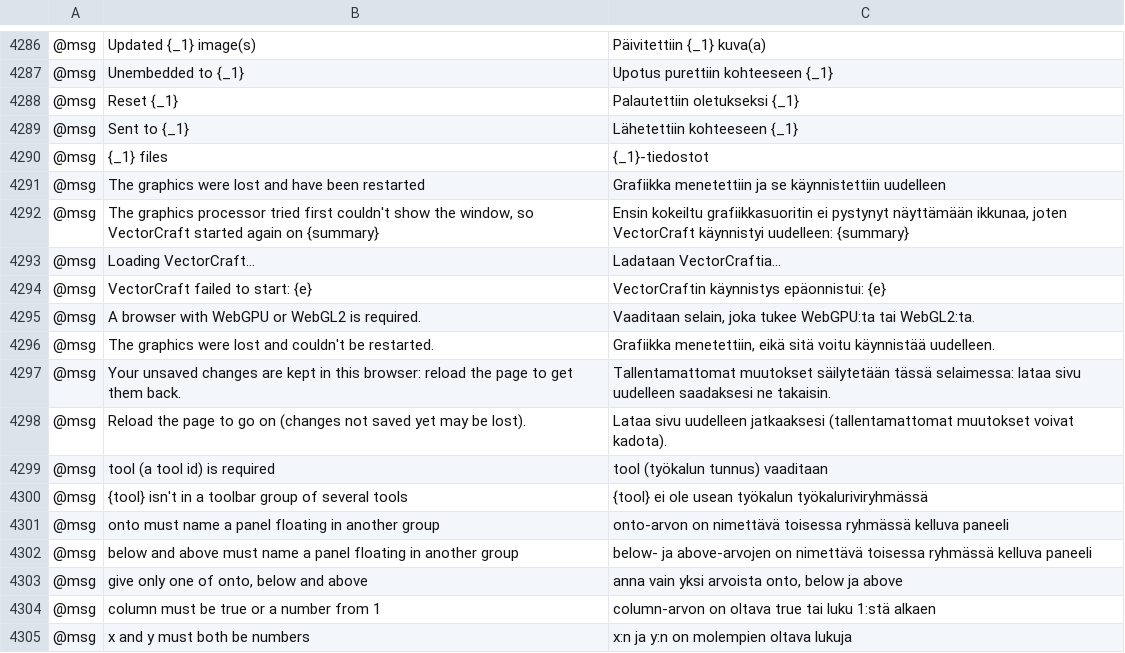
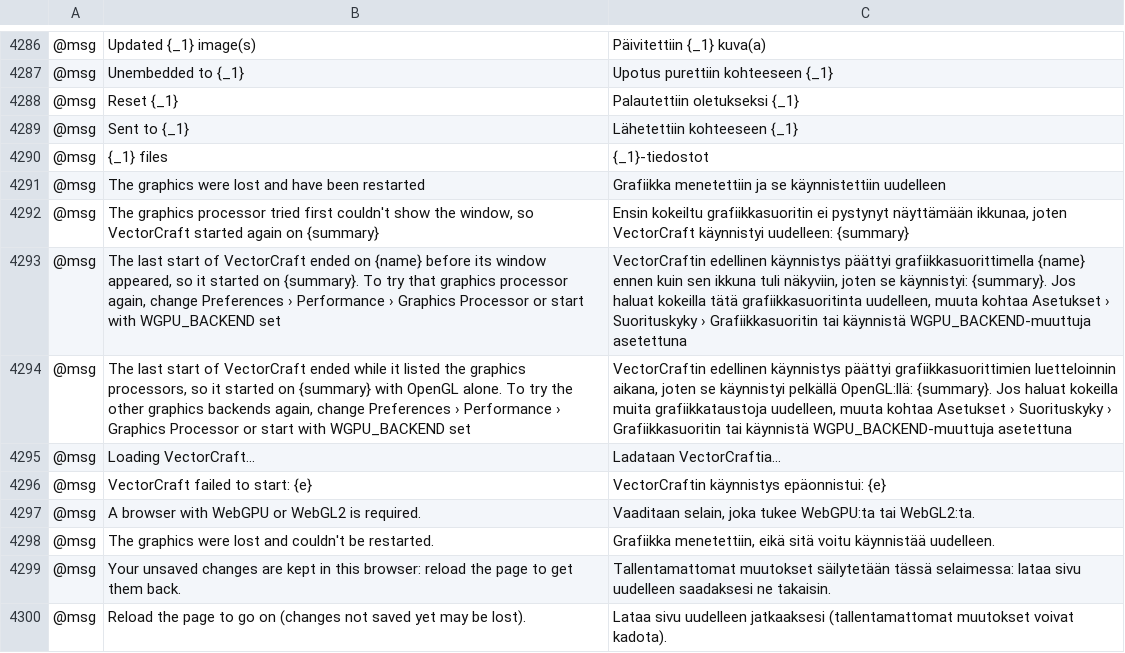
Before and after one commit to 00xJS/vectorcraft, a TSV file: crates/ui-egui/src/i18n/fi.tsv, drawn as a sheet; only a part is shown, gaps mark what is left out; the shorter side is filled out with more unchanged rows; the diff names each change by its address in the sheet, - before the commit and + after, or states it on an @@ line.

```diff
--- a/crates/ui-egui/src/i18n/fi.tsv
+++ b/crates/ui-egui/src/i18n/fi.tsv
+row 4293: @msg | The last start of VectorCraft ended on {name} before its window appeared, so it started on {summary}. To try that graphics processor again, change Preferences › Performance › Graphics Processor or start with WGPU_BACKEND set | VectorCraftin edellinen käynnistys päättyi grafiikkasuorittimella {name} ennen kuin sen ikkuna tuli näkyviin, joten se käynnistyi: {summary}. Jos haluat kokeilla tätä grafiikkasuoritinta uudelleen, muuta kohtaa Asetukset › Suorituskyky › Grafiikkasuoritin tai käynnistä WGPU_BACKEND-muuttuja asetettuna
+row 4294: @msg | The last start of VectorCraft ended while it listed the graphics processors, so it started on {summary} with OpenGL alone. To try the other graphics backends again, change Preferences › Performance › Graphics Processor or start with WGPU_BACKEND set | VectorCraftin edellinen käynnistys päättyi grafiikkasuorittimien luetteloinnin aikana, joten se käynnistyi pelkällä OpenGL:llä: {summary}. Jos haluat kokeilla muita grafiikkataustoja uudelleen, muuta kohtaa Asetukset › Suorituskyky › Grafiikkasuoritin tai käynnistä WGPU_BACKEND-muuttuja asetettuna
```
Also changed, not shown: crates/ui-egui/src/i18n/el.tsv, crates/ui-egui/src/i18n/sv.tsv.
